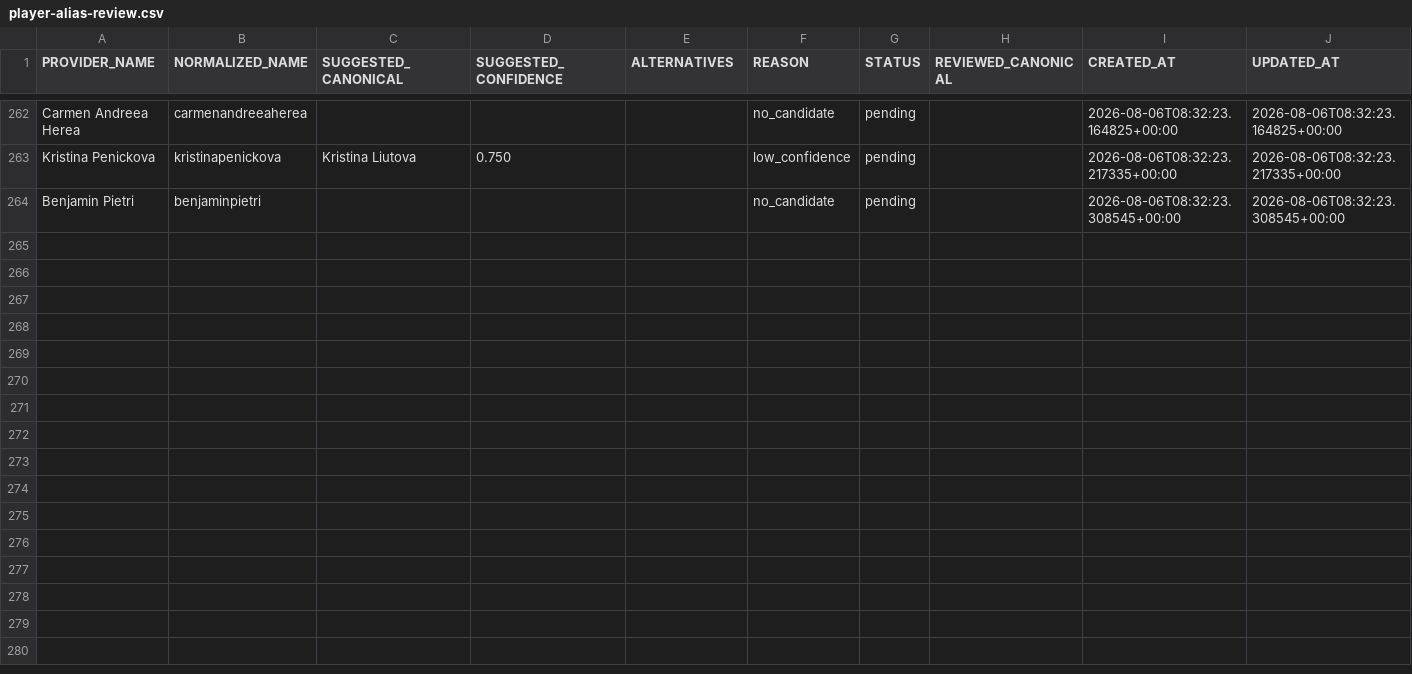
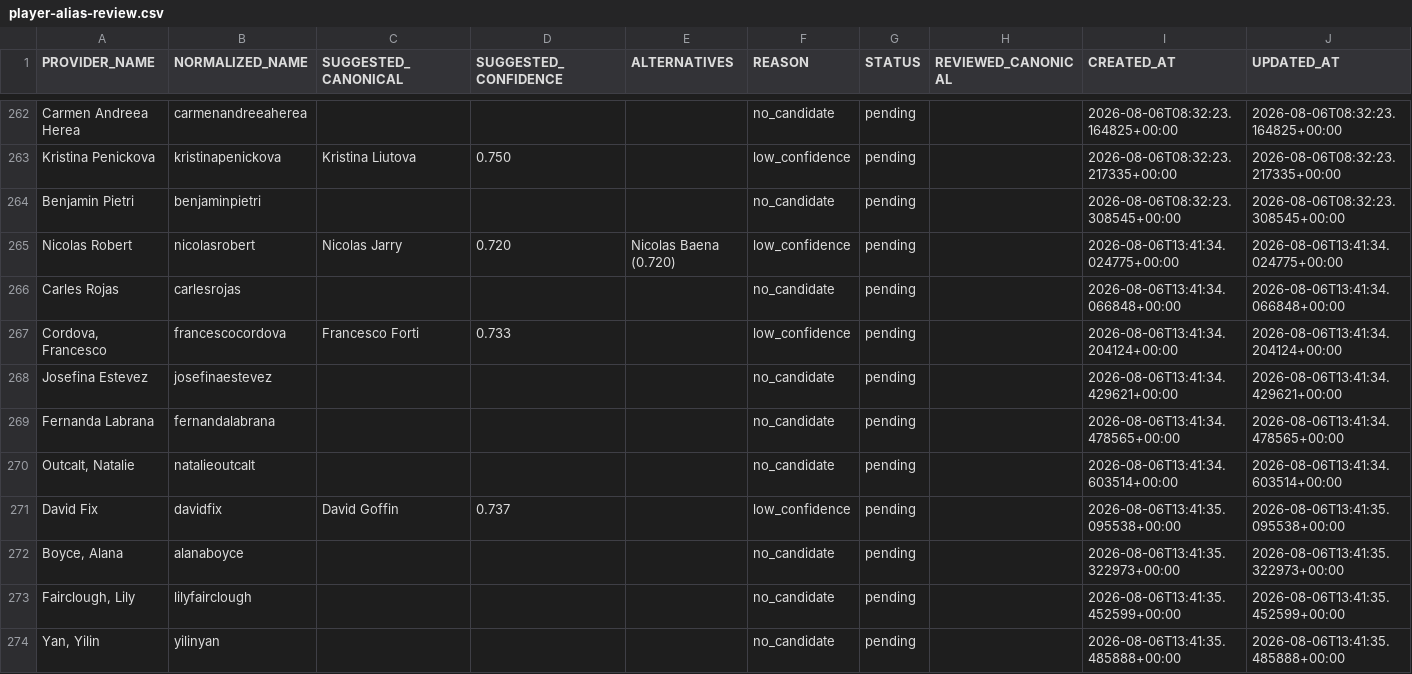
Before and after one commit to AguyfromaTown/betting, a CSV file: player-alias-review.csv, drawn as a sheet; only a part is shown, gaps mark what is left out.

```diff
--- a/player-alias-review.csv
+++ b/player-alias-review.csv
@@ -264 +264,11 @@ Kristina Penickova,kristinapenickova,Kristina Liutova,0.750,,low_confidence,pend
 Benjamin Pietri,benjaminpietri,,,,no_candidate,pending,,2026-08-06T08:32:23.308545+00:00,2026-08-06T08:32:23.308545+00:00
+Nicolas Robert,nicolasrobert,Nicolas Jarry,0.720,Nicolas Baena (0.720),low_confidence,pending,,2026-08-06T13:41:34.024775+00:00,2026-08-06T13:41:34.024775+00:00
+Carles Rojas,carlesrojas,,,,no_candidate,pending,,2026-08-06T13:41:34.066848+00:00,2026-08-06T13:41:34.066848+00:00
+"Cordova, Francesco",francescocordova,Francesco Forti,0.733,,low_confidence,pending,,2026-08-06T13:41:34.204124+00:00,2026-08-06T13:41:34.204124+00:00
+Josefina Estevez,josefinaestevez,,,,no_candidate,pending,,2026-08-06T13:41:34.429621+00:00,2026-08-06T13:41:34.429621+00:00
+Fernanda Labrana,fernandalabrana,,,,no_candidate,pending,,2026-08-06T13:41:34.478565+00:00,2026-08-06T13:41:34.478565+00:00
+"Outcalt, Natalie",natalieoutcalt,,,,no_candidate,pending,,2026-08-06T13:41:34.603514+00:00,2026-08-06T13:41:34.603514+00:00
+David Fix,davidfix,David Goffin,0.737,,low_confidence,pending,,2026-08-06T13:41:35.095538+00:00,2026-08-06T13:41:35.095538+00:00
+"Boyce, Alana",alanaboyce,,,,no_candidate,pending,,2026-08-06T13:41:35.322973+00:00,2026-08-06T13:41:35.322973+00:00
+"Fairclough, Lily",lilyfairclough,,,,no_candidate,pending,,2026-08-06T13:41:35.452599+00:00,2026-08-06T13:41:35.452599+00:00
+"Yan, Yilin",yilinyan,,,,no_candidate,pending,,2026-08-06T13:41:35.485888+00:00,2026-08-06T13:41:35.485888+00:00
```
Also changed, not shown: pending-bets.csv, predictions-log.csv, 14 other files.
